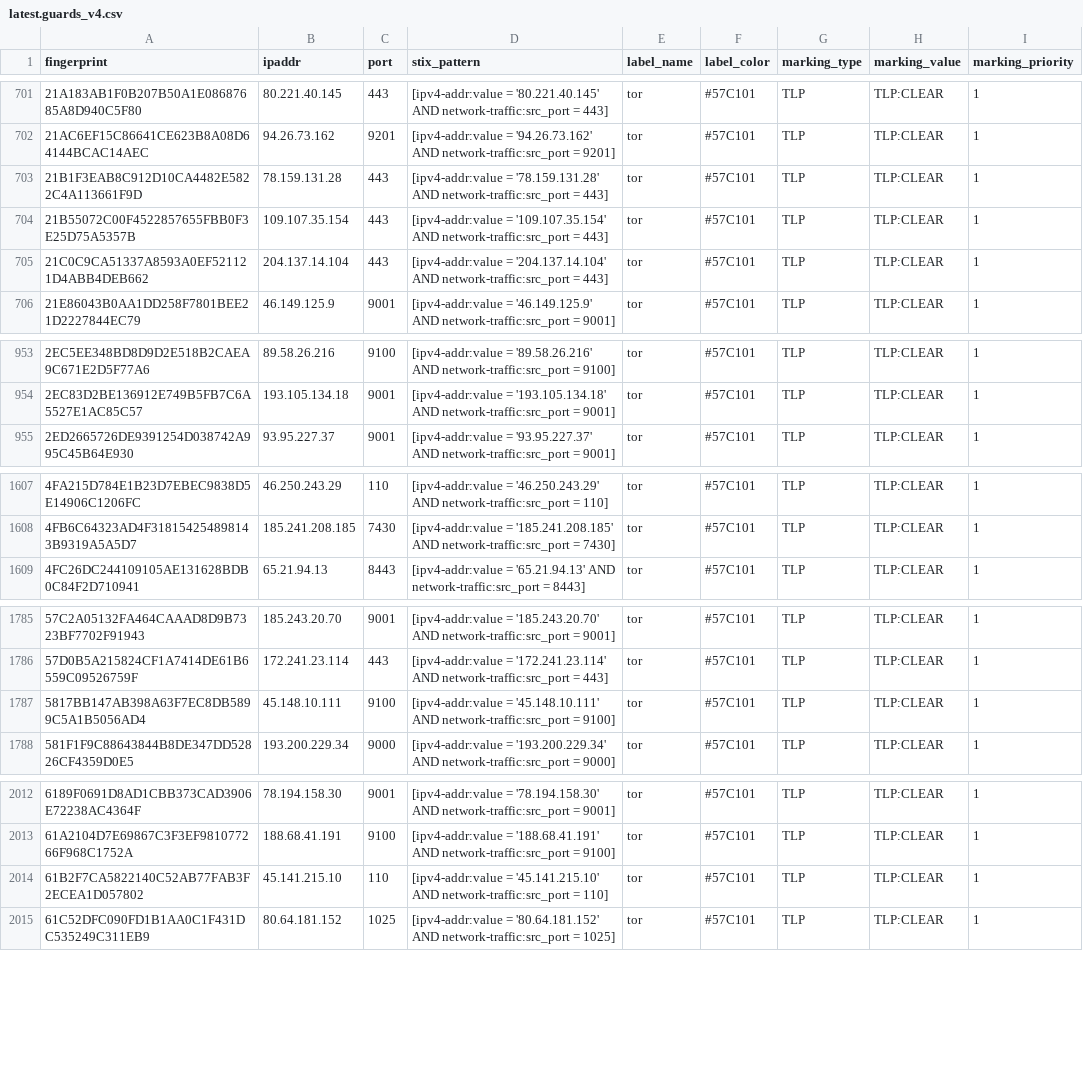
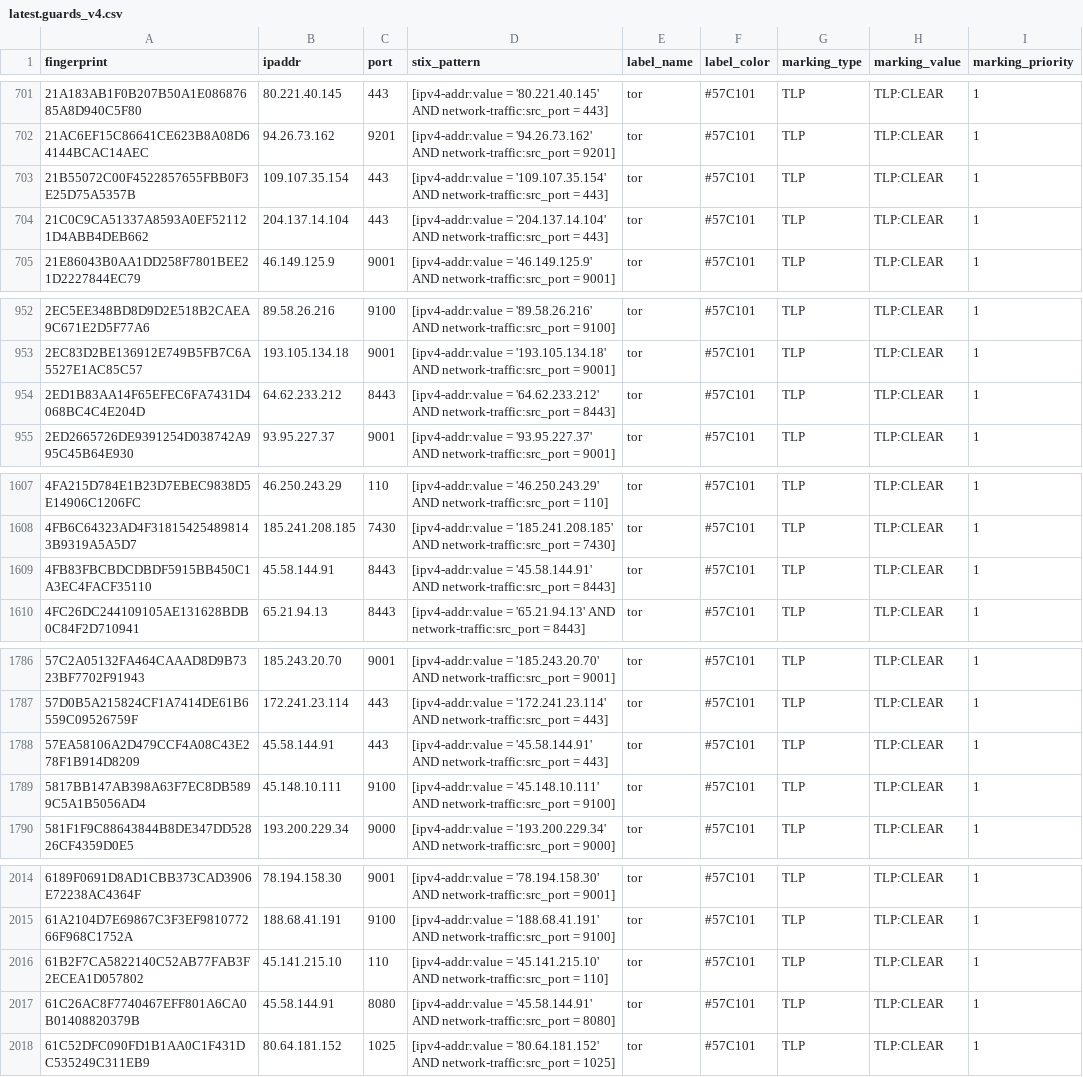
Before and after one commit to DreadFog/tor_csv_feed_opencti, a CSV file: latest.guards_v4.csv, drawn as a sheet; only a part is shown, gaps mark what is left out; removed rows and columns are numbered as before the commit, all else as after; the diff covers the shown part only; the diff names each change by its address in the sheet, - before the commit and + after, or states it on an @@ line.

```diff
--- a/latest.guards_v4.csv
+++ b/latest.guards_v4.csv
-row 703: 21B1F3EAB8C912D10CA4482E5822C4A113661F9D | 78.159.131.28 | 443 | [ipv4-addr:value = '78.159.131.28' AND network-traffic:src_port = 443] | tor | #57C101 | TLP | TLP:CLEAR | 1
+row 954: 2ED1B83AA14F65EFEC6FA7431D4068BC4C4E204D | 64.62.233.212 | 8443 | [ipv4-addr:value = '64.62.233.212' AND network-traffic:src_port = 8443] | tor | #57C101 | TLP | TLP:CLEAR | 1
+row 1609: 4FB83FBCBDCDBDF5915BB450C1A3EC4FACF35110 | 45.58.144.91 | 8443 | [ipv4-addr:value = '45.58.144.91' AND network-traffic:src_port = 8443] | tor | #57C101 | TLP | TLP:CLEAR | 1
+row 1788: 57EA58106A2D479CCF4A08C43E278F1B914D8209 | 45.58.144.91 | 443 | [ipv4-addr:value = '45.58.144.91' AND network-traffic:src_port = 443] | tor | #57C101 | TLP | TLP:CLEAR | 1
+row 2017: 61C26AC8F7740467EFF801A6CA0B01408820379B | 45.58.144.91 | 8080 | [ipv4-addr:value = '45.58.144.91' AND network-traffic:src_port = 8080] | tor | #57C101 | TLP | TLP:CLEAR | 1
```
Also changed, not shown: 10 added rows and 2 removed rows elsewhere in this file, latest.all_v6.csv, latest.exits_v4.csv, 3 other files.
